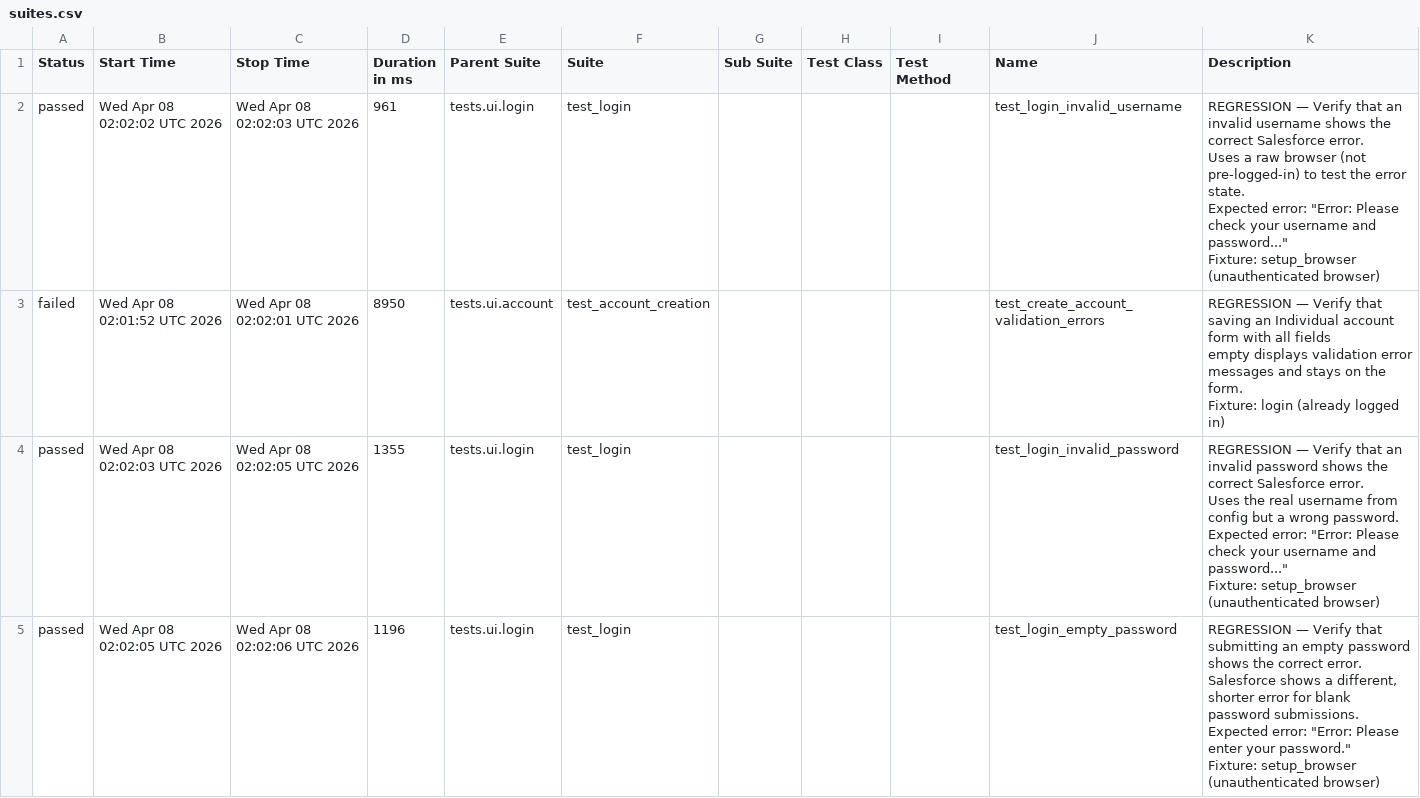
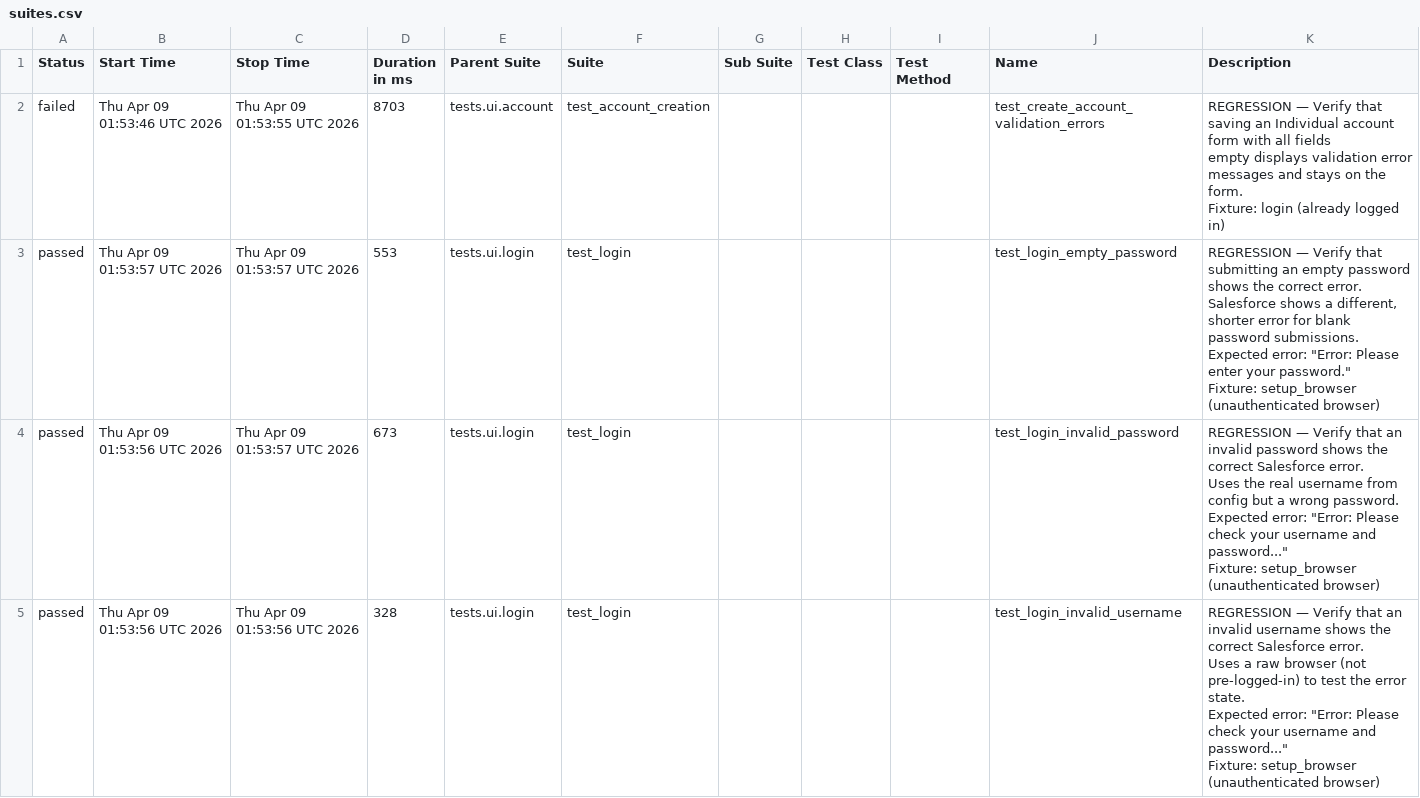
Before and after one commit to DilipAle/rng_ui_tests, a CSV file: renegade-ui/data/suites.csv, drawn as a sheet.

```diff
--- a/renegade-ui/data/suites.csv
+++ b/renegade-ui/data/suites.csv
@@ -1,31 +1,31 @@
 "Status","Start Time","Stop Time","Duration in ms","Parent Suite","Suite","Sub Suite","Test Class","Test Method","Name","Description"
-"passed","Wed Apr 08 02:02:02 UTC 2026","Wed Apr 08 02:02:03 UTC 2026","961","tests.ui.login","test_login","","","","test_login_invalid_username","
-REGRESSION — Verify that an invalid username shows the correct Salesforce error.
-
-Uses a raw browser (not pre-logged-in) to test the error state.
-Expected error: ""Error: Please check your username and password...""
-
-Fixture: setup_browser (unauthenticated browser)
-"
-"failed","Wed Apr 08 02:01:52 UTC 2026","Wed Apr 08 02:02:01 UTC 2026","8950","tests.ui.account","test_account_creation","","","","test_create_account_validation_errors","
-REGRESSION — Verify that saving an Individual account form with all fields
-empty displays validation error messages and stays on the form.
-
-Fixture: login (already logged in)
-"
-"passed","Wed Apr 08 02:02:03 UTC 2026","Wed Apr 08 02:02:05 UTC 2026","1355","tests.ui.login","test_login","","","","test_login_invalid_password","
-REGRESSION — Verify that an invalid password shows the correct Salesforce error.
-
-Uses the real username from config but a wrong password.
-Expected error: ""Error: Please check your username and password...""
-
-Fixture: setup_browser (unauthenticated browser)
-"
-"passed","Wed Apr 08 02:02:05 UTC 2026","Wed Apr 08 02:02:06 UTC 2026","1196","tests.ui.login","test_login","","","","test_login_empty_password","
-REGRESSION — Verify that submitting an empty password shows the correct error.
-
-Salesforce shows a different, shorter error for blank password submissions.
-Expected error: ""Error: Please enter your password.""
-
-Fixture: setup_browser (unauthenticated browser)
-"
+"failed","Thu Apr 09 01:53:46 UTC 2026","Thu Apr 09 01:53:55 UTC 2026","8703","tests.ui.account","test_account_creation","","","","test_create_account_validation_errors","
+REGRESSION — Verify that saving an Individual account form with all fields
+empty displays validation error messages and stays on the form.
+
+Fixture: login (already logged in)
+"
+"passed","Thu Apr 09 01:53:57 UTC 2026","Thu Apr 09 01:53:57 UTC 2026","553","tests.ui.login","test_login","","","","test_login_empty_password","
+REGRESSION — Verify that submitting an empty password shows the correct error.
+
+Salesforce shows a different, shorter error for blank password submissions.
+Expected error: ""Error: Please enter your password.""
+
+Fixture: setup_browser (unauthenticated browser)
+"
+"passed","Thu Apr 09 01:53:56 UTC 2026","Thu Apr 09 01:53:57 UTC 2026","673","tests.ui.login","test_login","","","","test_login_invalid_password","
+REGRESSION — Verify that an invalid password shows the correct Salesforce error.
+
+Uses the real username from config but a wrong password.
+Expected error: ""Error: Please check your username and password...""
+
+Fixture: setup_browser (unauthenticated browser)
+"
+"passed","Thu Apr 09 01:53:56 UTC 2026","Thu Apr 09 01:53:56 UTC 2026","328","tests.ui.login","test_login","","","","test_login_invalid_username","
+REGRESSION — Verify that an invalid username shows the correct Salesforce error.
+
+Uses a raw browser (not pre-logged-in) to test the error state.
+Expected error: ""Error: Please check your username and password...""
+
+Fixture: setup_browser (unauthenticated browser)
+"
```
Also changed, not shown: 24 other files.
